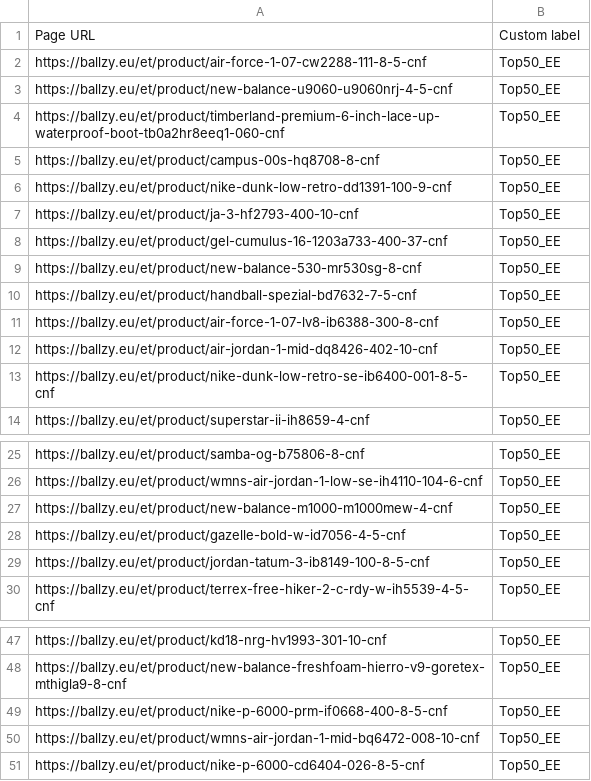
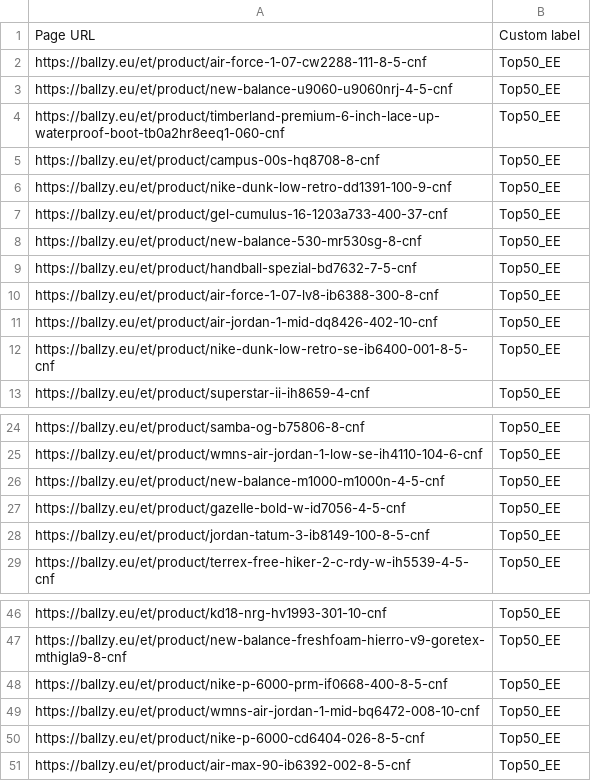
Before and after one commit to tanelneemoja/cropink_to_google, a CSV file: EE_page_feed.csv, drawn as a sheet; only a part is shown, gaps mark what is left out.

```diff
--- a/EE_page_feed.csv
+++ b/EE_page_feed.csv
@@ -6,3 +6,2 @@ https://ballzy.eu/et/product/campus-00s-hq8708-8-cnf,Top50_EE
 https://ballzy.eu/et/product/nike-dunk-low-retro-dd1391-100-9-cnf,Top50_EE
-https://ballzy.eu/et/product/ja-3-hf2793-400-10-cnf,Top50_EE
 https://ballzy.eu/et/product/gel-cumulus-16-1203a733-400-37-cnf,Top50_EE
@@ -26,3 +25,3 @@ https://ballzy.eu/et/product/samba-og-b75806-8-cnf,Top50_EE
 https://ballzy.eu/et/product/wmns-air-jordan-1-low-se-ih4110-104-6-cnf,Top50_EE
-https://ballzy.eu/et/product/new-balance-m1000-m1000mew-4-cnf,Top50_EE
+https://ballzy.eu/et/product/new-balance-m1000-m1000n-4-5-cnf,Top50_EE
 https://ballzy.eu/et/product/gazelle-bold-w-id7056-4-5-cnf,Top50_EE
@@ -51 +50,2 @@ https://ballzy.eu/et/product/wmns-air-jordan-1-mid-bq6472-008-10-cnf,Top50_EE
 https://ballzy.eu/et/product/nike-p-6000-cd6404-026-8-5-cnf,Top50_EE
+https://ballzy.eu/et/product/air-max-90-ib6392-002-8-5-cnf,Top50_EE
```
Also changed, not shown: FI_page_feed.csv, LT_page_feed.csv, 4 other files.
